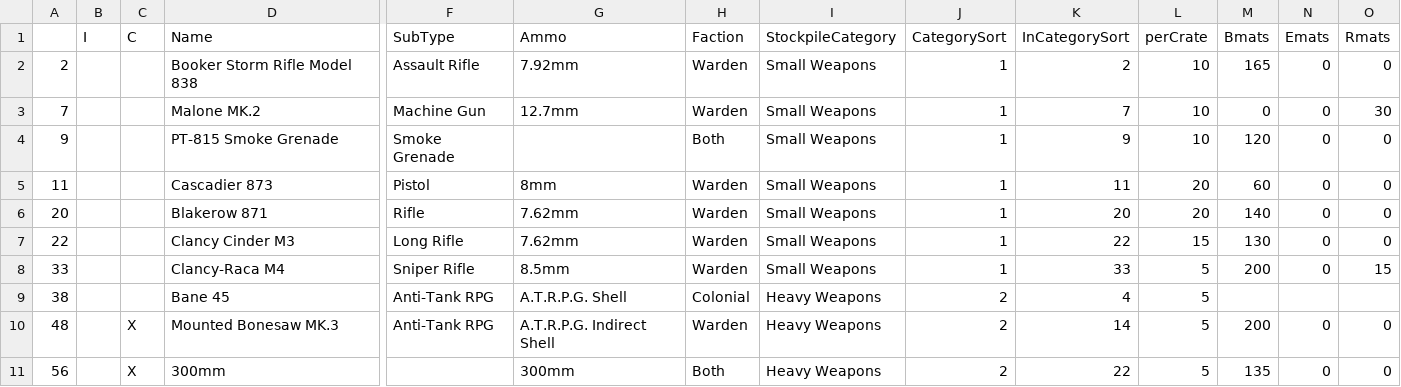
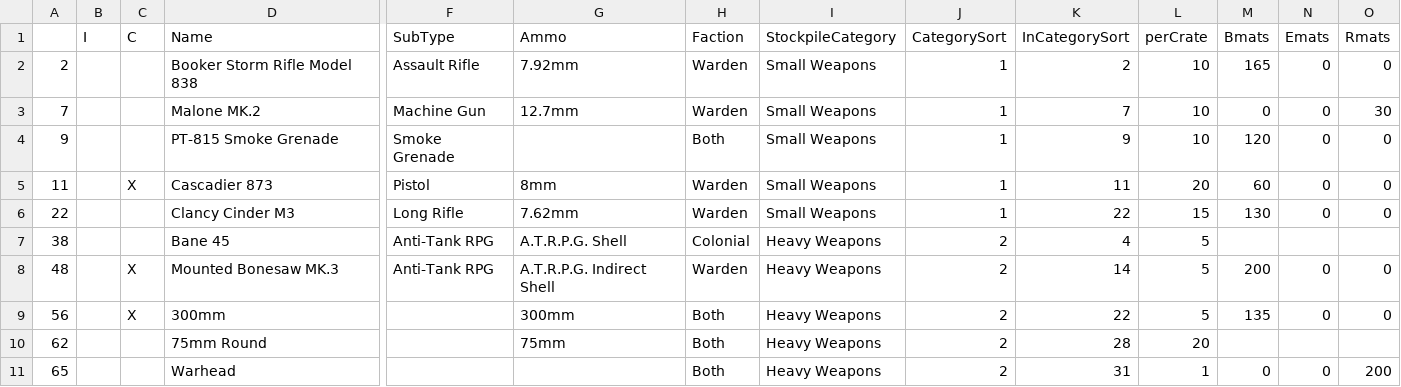
Before and after one commit to tehruttiger/Stockpiler, a CSV file: Missing.csv, drawn as a sheet; only a part is shown, gaps mark what is left out; the shorter side is filled out with more unchanged rows; rows hold the shown columns only; the diff names each change by its address in the sheet, - before the commit and + after, or states it on an @@ line.

```diff
--- a/Missing.csv
+++ b/Missing.csv
-C5 (C): (empty)
+C5 (C): X
-row 6: 20 |  |  | Blakerow 871 | Rifle | 7.62mm | Warden | Small Weapons | 1 | 20 | 20 | 140 | 0 | 0
-row 8: 33 |  |  | Clancy-Raca M4 | Sniper Rifle | 8.5mm | Warden | Small Weapons | 1 | 33 | 5 | 200 | 0 | 15
```
Also changed, not shown: ItemNumbering.csv, 16 other files.
